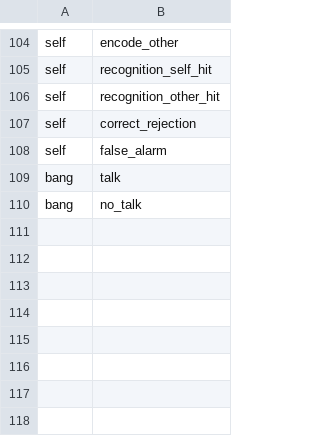
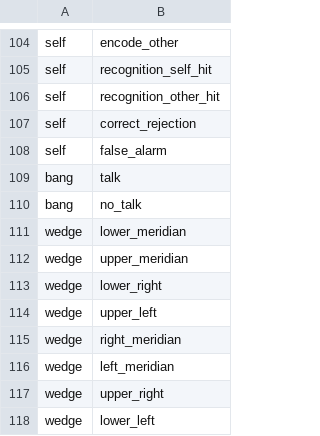
Before and after one commit to individual-brain-charting/public_analysis_code, a TSV file: ibc_data/conditions.tsv, drawn as a sheet; only a part is shown, gaps mark what is left out; the diff names each change by its address in the sheet, - before the commit and + after, or states it on an @@ line.

Commit message:
MISC: add wedge only

```diff
--- a/ibc_data/conditions.tsv
+++ b/ibc_data/conditions.tsv
+row 111: wedge | lower_meridian
+row 112: wedge | upper_meridian
+row 113: wedge | lower_right
+row 114: wedge | upper_left
+row 115: wedge | right_meridian
+row 116: wedge | left_meridian
+row 117: wedge | upper_right
+row 118: wedge | lower_left
```
